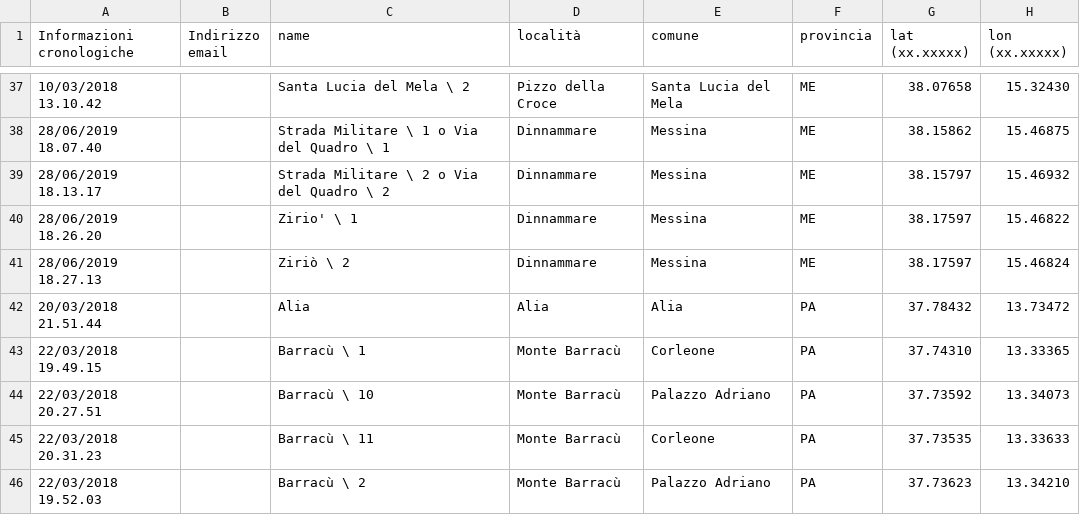
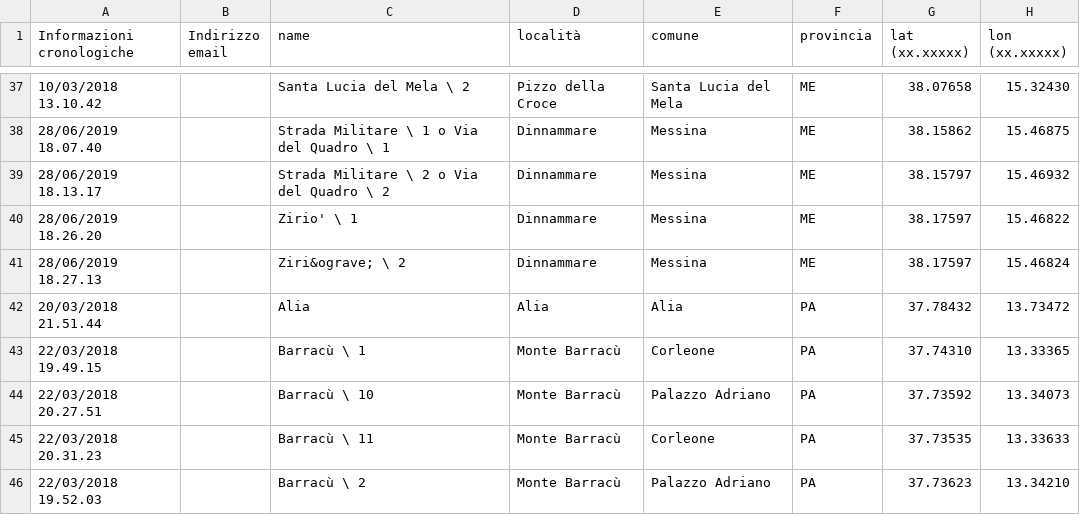
Before and after one commit to NeviereDiSicilia/nevieredisicilia.github.io, a CSV file: neviere/Neviere_di_Sicilia.csv, drawn as a sheet; only a part is shown, gaps mark what is left out; the diff names each change by its address in the sheet, - before the commit and + after, or states it on an @@ line.

Commit message:
Update Neviere_di_Sicilia.csv

```diff
--- a/neviere/Neviere_di_Sicilia.csv
+++ b/neviere/Neviere_di_Sicilia.csv
-C41 (name): Ziriò \ 2
+C41 (name): Ziri&ograve; \ 2
```
